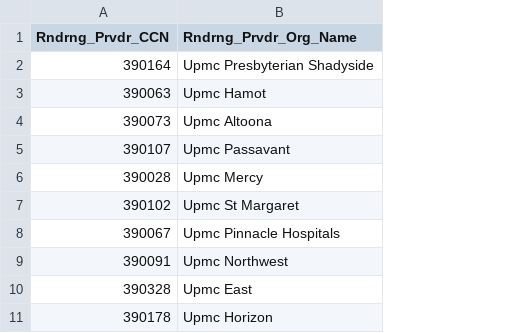
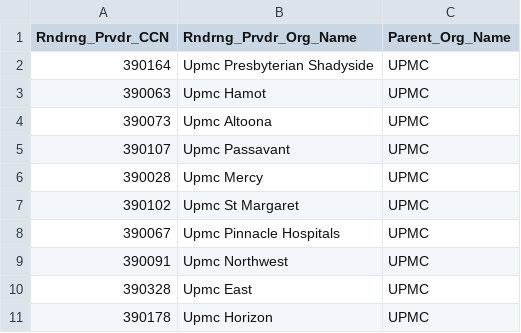
Before and after one commit to DataSnowman/adbfundamentalsws, a CSV file: data/providersample/upmchospitals.csv, drawn as a sheet; only a part is shown; the diff names each change by its address in the sheet, - before the commit and + after, or states it on an @@ line.

Commit message:
betterfile

```diff
--- a/data/providersample/upmchospitals.csv
+++ b/data/providersample/upmchospitals.csv
+column C (Parent_Org_Name), rows 2-11: all UPMC
```
